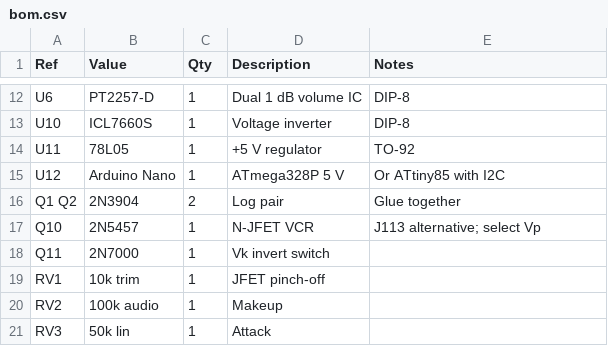
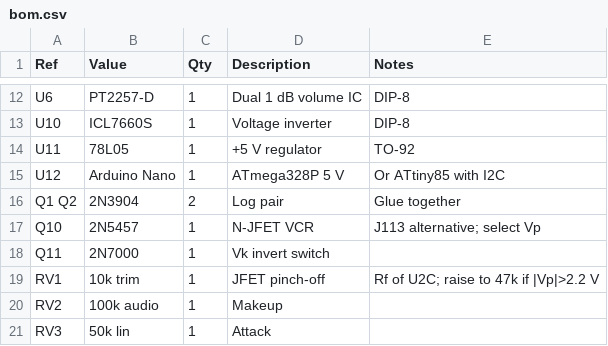
Before and after one commit to s-maleki/crossfade-comp, a CSV file: hardware/bom.csv, drawn as a sheet; only a part is shown, gaps mark what is left out; the diff covers the shown part only.

```diff
--- a/hardware/bom.csv
+++ b/hardware/bom.csv
@@ -18,3 +18,3 @@ Q10,2N5457,1,N-JFET VCR,J113 alternative; select Vp
 Q11,2N7000,1,Vk invert switch,
-RV1,10k trim,1,JFET pinch-off,
+RV1,10k trim,1,JFET pinch-off,Rf of U2C; raise to 47k if |Vp|>2.2 V
 RV2,100k audio,1,Makeup,
```
Also changed, not shown: 4 added rows, 1 removed row and 1 edited cell elsewhere in this file, 12 other files.
